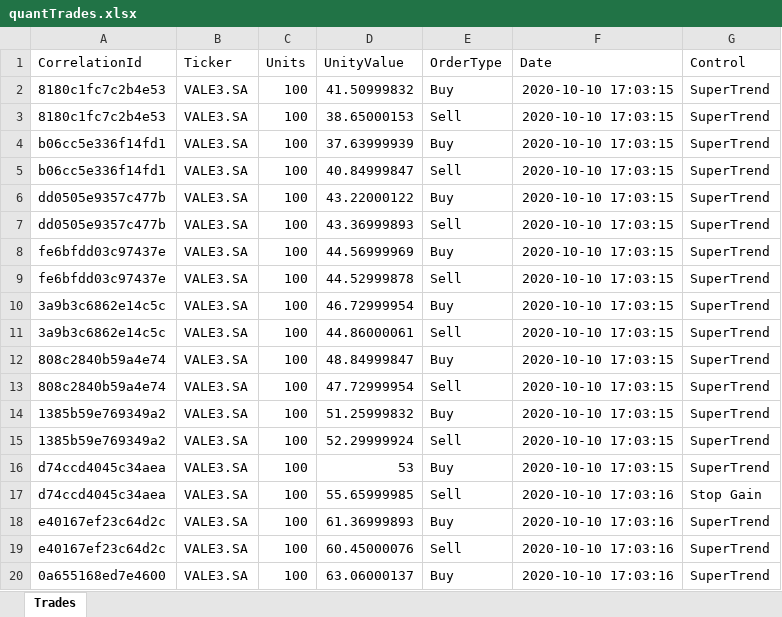
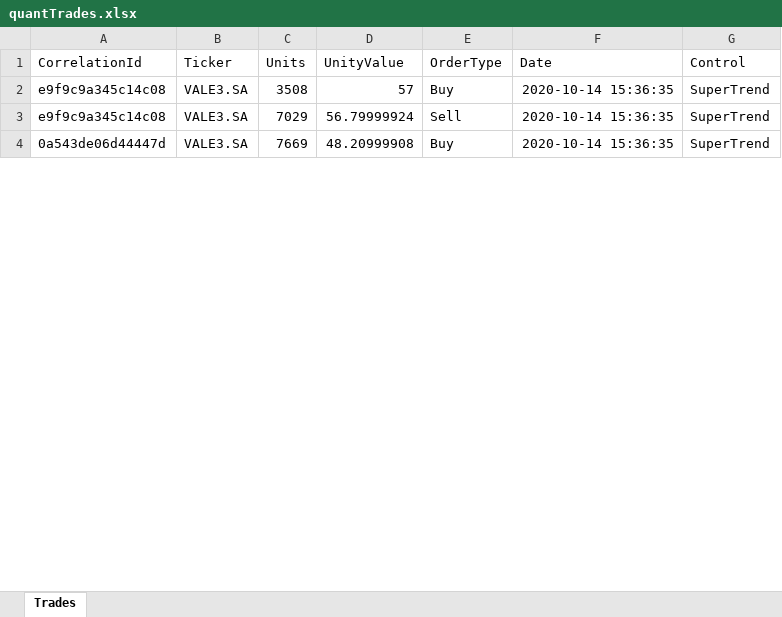
Before and after one commit to ajmal017/quantTrade, an Excel workbook: quantTrades.xlsx, sheet Trades, drawn as a sheet; only a part is shown; values as stored, in another font and other column widths than the file's, no borders; removed rows and columns are numbered as before the commit, all else as after; the diff covers the shown part only; the diff names each change by its address in the sheet, - before the commit and + after, or states it on an @@ line.

```diff
--- a/quantTrades.xlsx (sheet Trades)
+++ b/quantTrades.xlsx (sheet Trades)
-A2:A3 (CorrelationId): 8180c1fc7c2b4e53
+A2:A3 (CorrelationId): e9f9c9a345c14c08
-C2 (Units): 100
+C2 (Units): 3508
-D2 (UnityValue): 41.50999832
+D2 (UnityValue): 57
-F2:F3 (Date): 2020-10-10 17:03:15
+F2:F3 (Date): 2020-10-14 15:36:35
-C3 (Units): 100
+C3 (Units): 7029
-D3 (UnityValue): 38.65000153
+D3 (UnityValue): 56.79999924
-row 4: b06cc5e336f14fd1 | VALE3.SA | 100 | 37.63999939 | Buy | 2020-10-10 17:03:15 | SuperTrend
-row 5: b06cc5e336f14fd1 | VALE3.SA | 100 | 40.84999847 | Sell | 2020-10-10 17:03:15 | SuperTrend
-row 6: dd0505e9357c477b | VALE3.SA | 100 | 43.22000122 | Buy | 2020-10-10 17:03:15 | SuperTrend
-row 7: dd0505e9357c477b | VALE3.SA | 100 | 43.36999893 | Sell | 2020-10-10 17:03:15 | SuperTrend
-row 8: fe6bfdd03c97437e | VALE3.SA | 100 | 44.56999969 | Buy | 2020-10-10 17:03:15 | SuperTrend
-row 9: fe6bfdd03c97437e | VALE3.SA | 100 | 44.52999878 | Sell | 2020-10-10 17:03:15 | SuperTrend
-row 10: 3a9b3c6862e14c5c | VALE3.SA | 100 | 46.72999954 | Buy | 2020-10-10 17:03:15 | SuperTrend
-row 11: 3a9b3c6862e14c5c | VALE3.SA | 100 | 44.86000061 | Sell | 2020-10-10 17:03:15 | SuperTrend
-row 12: 808c2840b59a4e74 | VALE3.SA | 100 | 48.84999847 | Buy | 2020-10-10 17:03:15 | SuperTrend
-row 13: 808c2840b59a4e74 | VALE3.SA | 100 | 47.72999954 | Sell | 2020-10-10 17:03:15 | SuperTrend
-row 14: 1385b59e769349a2 | VALE3.SA | 100 | 51.25999832 | Buy | 2020-10-10 17:03:15 | SuperTrend
-row 15: 1385b59e769349a2 | VALE3.SA | 100 | 52.29999924 | Sell | 2020-10-10 17:03:15 | SuperTrend
-A4 (CorrelationId): d74ccd4045c34aea
+A4 (CorrelationId): 0a543de06d44447d
-C4 (Units): 100
+C4 (Units): 7669
-D4 (UnityValue): 53
+D4 (UnityValue): 48.20999908
-F4 (Date): 2020-10-10 17:03:15
+F4 (Date): 2020-10-14 15:36:35
-row 17: d74ccd4045c34aea | VALE3.SA | 100 | 55.65999985 | Sell | 2020-10-10 17:03:16 | Stop Gain
-row 18: e40167ef23c64d2c | VALE3.SA | 100 | 61.36999893 | Buy | 2020-10-10 17:03:16 | SuperTrend
-row 19: e40167ef23c64d2c | VALE3.SA | 100 | 60.45000076 | Sell | 2020-10-10 17:03:16 | SuperTrend
-row 20: 0a655168ed7e4600 | VALE3.SA | 100 | 63.06000137 | Buy | 2020-10-10 17:03:16 | SuperTrend
```
Also changed, not shown: 19 added rows, 28 removed rows and 88 edited cells elsewhere in this sheet, 3 other files.
